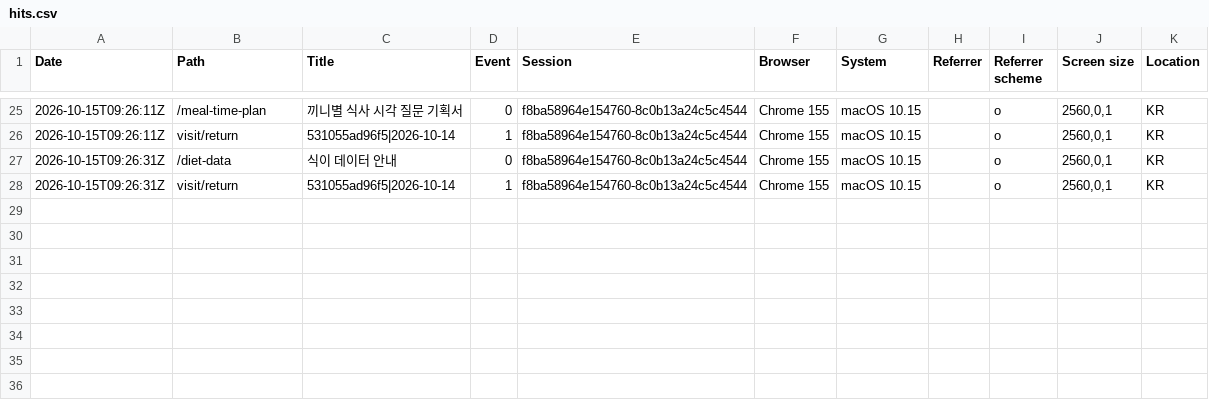
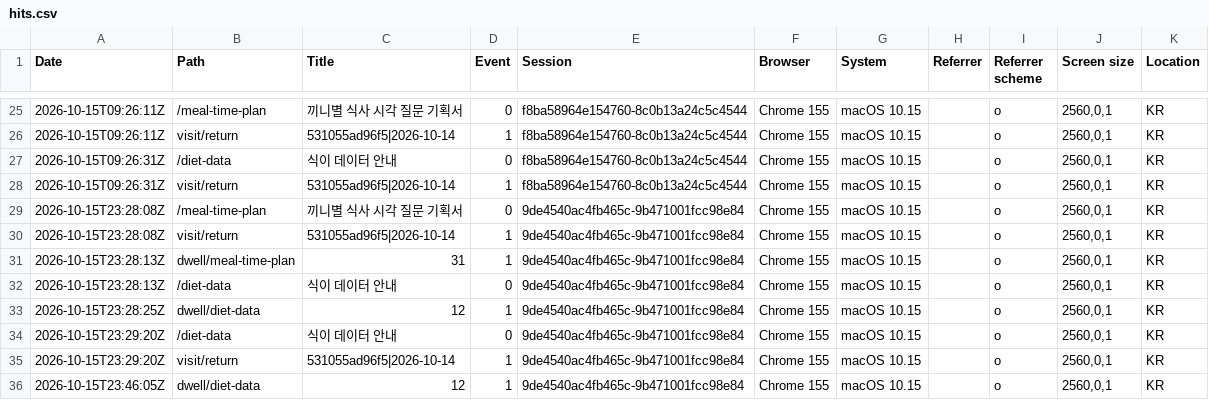
Before and after one commit to srleeinkorea/maireport-rsna-demo-k7x9m2q8v4n6, a CSV file: hits.csv, drawn as a sheet; only a part is shown, gaps mark what is left out.

```diff
--- a/hits.csv
+++ b/hits.csv
@@ -28 +28,9 @@ Date,Path,Title,Event,Session,Browser,System,Referrer,Referrer scheme,Screen siz
 2026-10-15T09:26:31Z,visit/return,531055ad96f5|2026-10-14,1,f8ba58964e154760-8c0b13a24c5c4544,Chrome 155,macOS 10.15,,o,"2560,0,1",KR
+2026-10-15T23:28:08Z,/meal-time-plan,끼니별 식사 시각 질문 기획서,0,9de4540ac4fb465c-9b471001fcc98e84,Chrome 155,macOS 10.15,,o,"2560,0,1",KR
+2026-10-15T23:28:08Z,visit/return,531055ad96f5|2026-10-14,1,9de4540ac4fb465c-9b471001fcc98e84,Chrome 155,macOS 10.15,,o,"2560,0,1",KR
+2026-10-15T23:28:13Z,dwell/meal-time-plan,31,1,9de4540ac4fb465c-9b471001fcc98e84,Chrome 155,macOS 10.15,,o,"2560,0,1",KR
+2026-10-15T23:28:13Z,/diet-data,식이 데이터 안내,0,9de4540ac4fb465c-9b471001fcc98e84,Chrome 155,macOS 10.15,,o,"2560,0,1",KR
+2026-10-15T23:28:25Z,dwell/diet-data,12,1,9de4540ac4fb465c-9b471001fcc98e84,Chrome 155,macOS 10.15,,o,"2560,0,1",KR
+2026-10-15T23:29:20Z,/diet-data,식이 데이터 안내,0,9de4540ac4fb465c-9b471001fcc98e84,Chrome 155,macOS 10.15,,o,"2560,0,1",KR
+2026-10-15T23:29:20Z,visit/return,531055ad96f5|2026-10-14,1,9de4540ac4fb465c-9b471001fcc98e84,Chrome 155,macOS 10.15,,o,"2560,0,1",KR
+2026-10-15T23:46:05Z,dwell/diet-data,12,1,9de4540ac4fb465c-9b471001fcc98e84,Chrome 155,macOS 10.15,,o,"2560,0,1",KR
```
Also changed, not shown: 1 other file.
